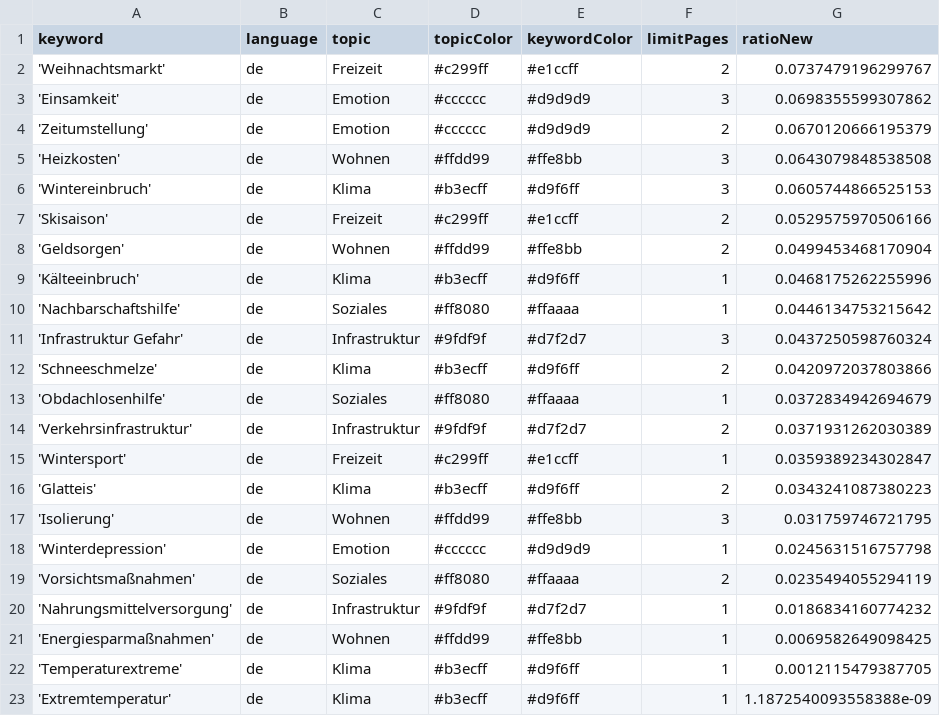
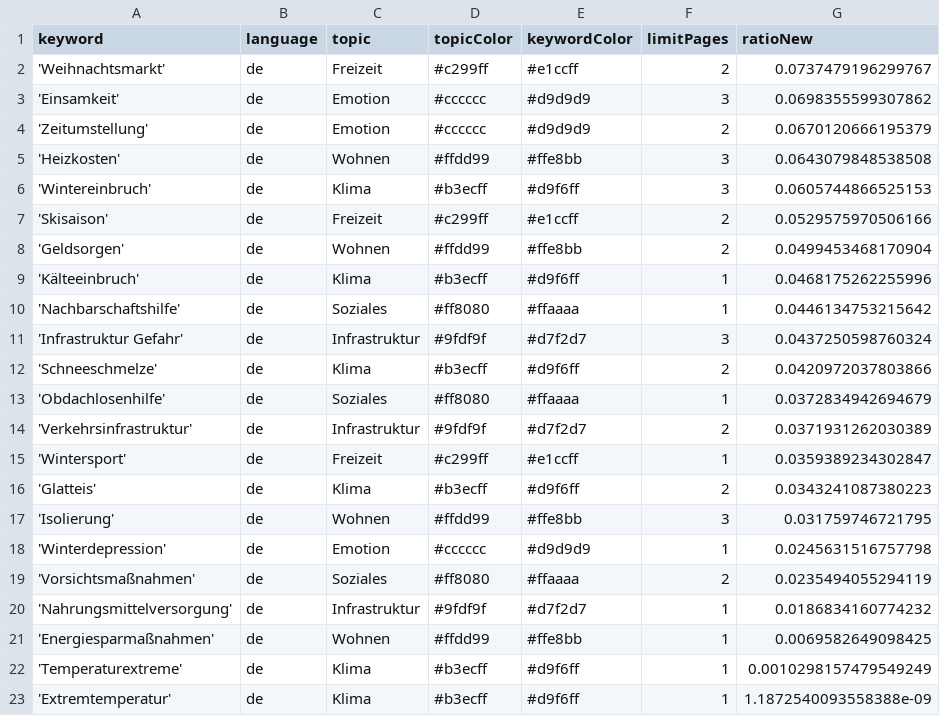
Before and after one commit to hb219-news/winterIsComing2, a CSV file: keywords.csv, drawn as a sheet.

Commit message:
Commit from GitHub Actions (harvest:0.0)

```diff
--- a/keywords.csv
+++ b/keywords.csv
@@ -21,3 +21,3 @@ keyword,language,topic,topicColor,keywordColor,limitPages,ratioNew
 'Energiesparmaßnahmen',de,Wohnen,#ffdd99,#ffe8bb,1,0.0069582649098425
-'Temperaturextreme',de,Klima,#b3ecff,#d9f6ff,1,0.0012115479387705
+'Temperaturextreme',de,Klima,#b3ecff,#d9f6ff,1,0.0010298157479549249
 'Extremtemperatur',de,Klima,#b3ecff,#d9f6ff,1,1.1872540093558388e-09
```
